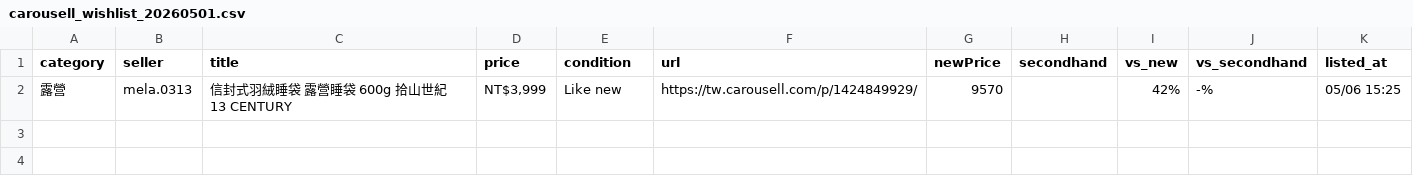
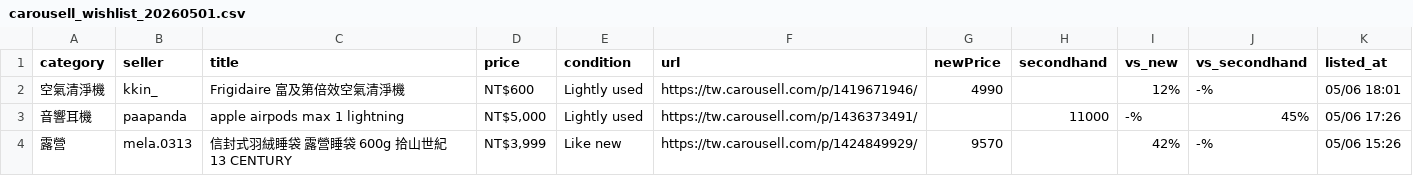
Before and after one commit to yangnim21029/cheap-product, a CSV file: carousell_wishlist_20260501.csv, drawn as a sheet.

```diff
--- a/carousell_wishlist_20260501.csv
+++ b/carousell_wishlist_20260501.csv
@@ -1,2 +1,4 @@
 category|seller|title|price|condition|url|newPrice|secondhand|vs_new|vs_secondhand|listed_at
-露營|mela.0313|信封式羽絨睡袋 露營睡袋 600g 拾山世紀 13 CENTURY|NT$3,999|Like new|https://tw.carousell.com/p/1424849929/|9570||42%|-%|05/06 15:25
+空氣清淨機|kkin_|Frigidaire 富及第倍效空氣清淨機|NT$600|Lightly used|https://tw.carousell.com/p/1419671946/|4990||12%|-%|05/06 18:01
+音響耳機|paapanda|apple airpods max 1 lightning|NT$5,000|Lightly used|https://tw.carousell.com/p/1436373491/||11000|-%|45%|05/06 17:26
+露營|mela.0313|信封式羽絨睡袋 露營睡袋 600g 拾山世紀 13 CENTURY|NT$3,999|Like new|https://tw.carousell.com/p/1424849929/|9570||42%|-%|05/06 15:26
```
Also changed, not shown: 6 other files.
